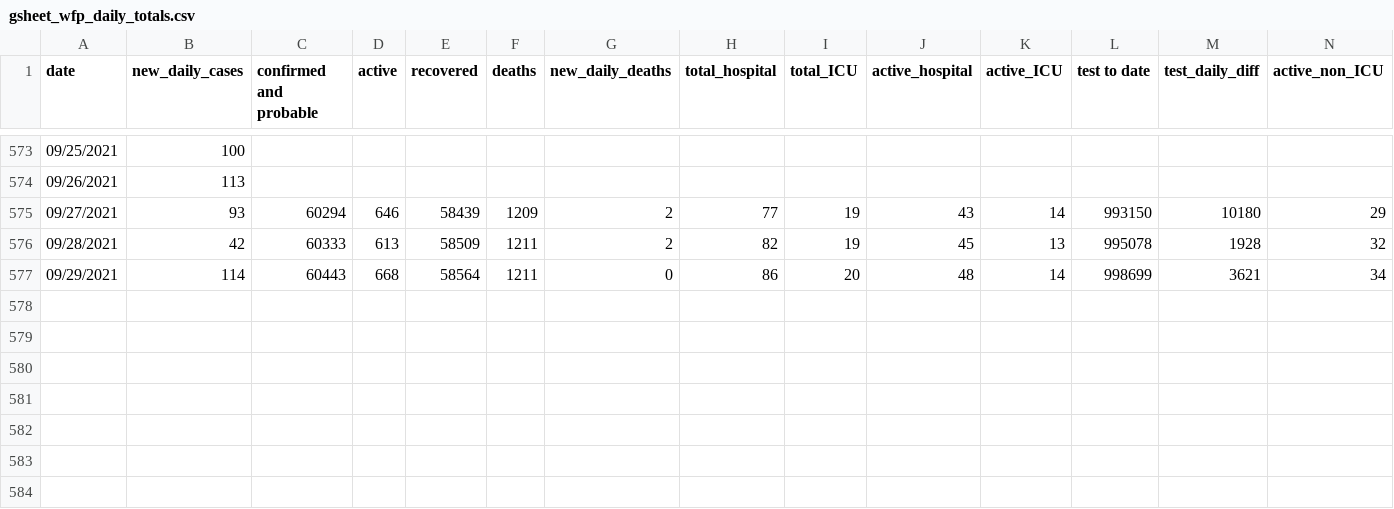
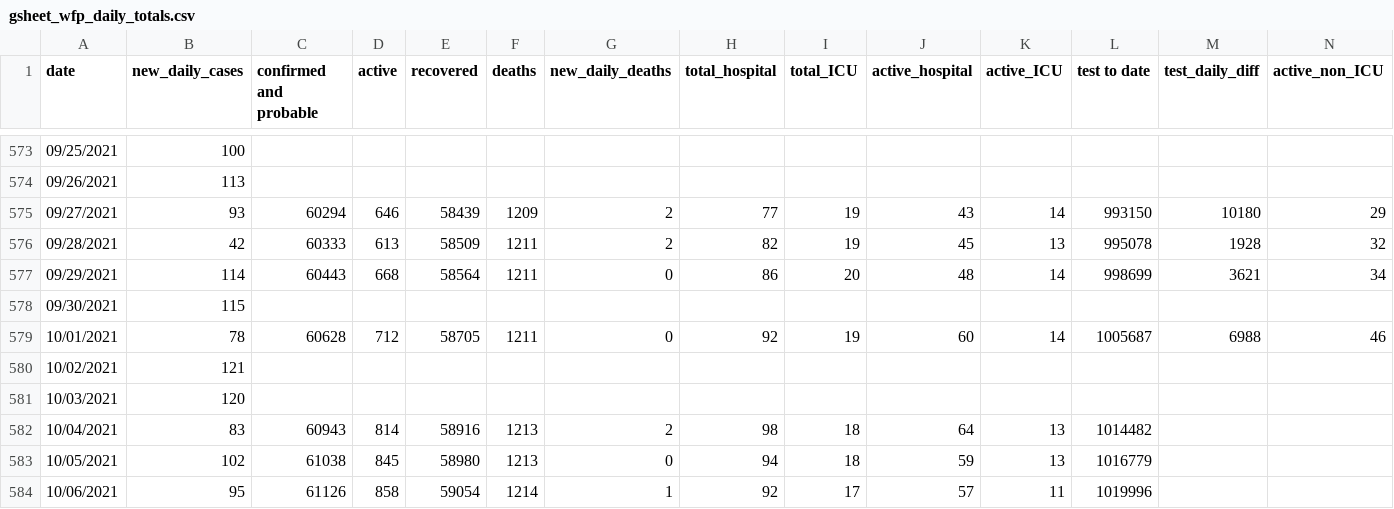
Before and after one commit to winnipegfreepress/covid19_analysis, a CSV file: data/raw/gsheet_wfp_daily_totals.csv, drawn as a sheet; only a part is shown, gaps mark what is left out; rows hold the shown columns only; the diff names each change by its address in the sheet, - before the commit and + after, or states it on an @@ line.

```diff
--- a/data/raw/gsheet_wfp_daily_totals.csv
+++ b/data/raw/gsheet_wfp_daily_totals.csv
+row 578: 09/30/2021 | 115
+row 579: 10/01/2021 | 78 | 60628 | 712 | 58705 | 1211 | 0 | 92 | 19 | 60 | 14 | 1005687 | 6988 | 46
+row 580: 10/02/2021 | 121
+row 581: 10/03/2021 | 120
+row 582: 10/04/2021 | 83 | 60943 | 814 | 58916 | 1213 | 2 | 98 | 18 | 64 | 13 | 1014482
+row 583: 10/05/2021 | 102 | 61038 | 845 | 58980 | 1213 | 0 | 94 | 18 | 59 | 13 | 1016779
+row 584: 10/06/2021 | 95 | 61126 | 858 | 59054 | 1214 | 1 | 92 | 17 | 57 | 11 | 1019996
```
Also changed, not shown: data/raw/COVID19_vaccine_administration.csv, data/raw/COVID19_vaccine_distribution.csv, 24 other files.
